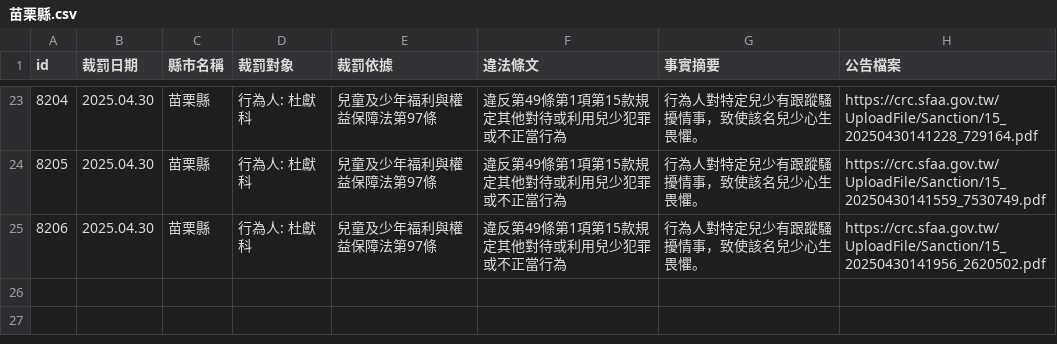
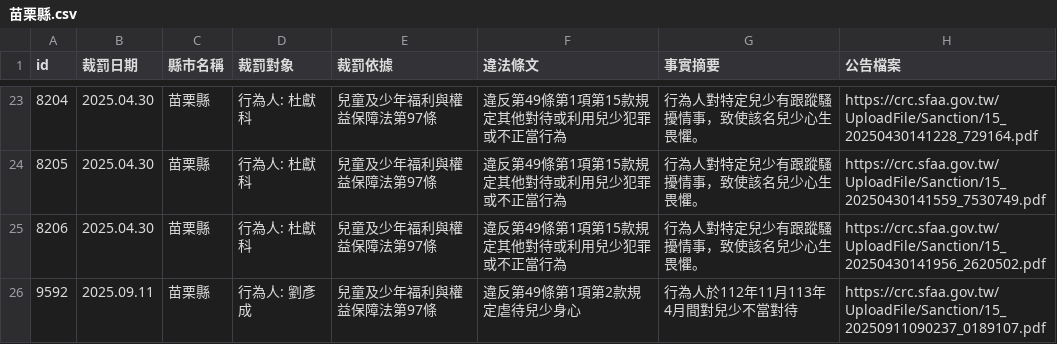
Before and after one commit to kiang/crc.sfaa.gov.tw, a CSV file: data/苗栗縣.csv, drawn as a sheet; only a part is shown, gaps mark what is left out.

```diff
--- a/data/苗栗縣.csv
+++ b/data/苗栗縣.csv
@@ -25 +25,2 @@ id,裁罰日期,縣市名稱,裁罰對象,裁罰依據,違法條文,事實摘要
 8206,2025.04.30,苗栗縣,"行為人: 杜獻科",兒童及少年福利與權益保障法第97條,違反第49條第1項第15款規定其他對待或利用兒少犯罪或不正當行為,行為人對特定兒少有跟蹤騷擾情事，致使該名兒少心生畏懼。,https://crc.sfaa.gov.tw/UploadFile/Sanction/15_20250430141956_2620502.pdf
+9592,2025.09.11,苗栗縣,"行為人: 劉彥成",兒童及少年福利與權益保障法第97條,違反第49條第1項第2款規定虐待兒少身心,行為人於112年11月113年4月間對兒少不當對待,https://crc.sfaa.gov.tw/UploadFile/Sanction/15_20250911090237_0189107.pdf
```
Also changed, not shown: data/台北市.csv, data/台東縣.csv, 9 other files.
